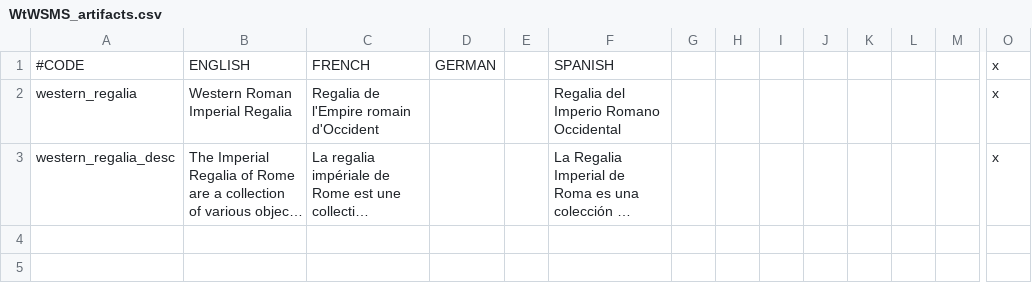
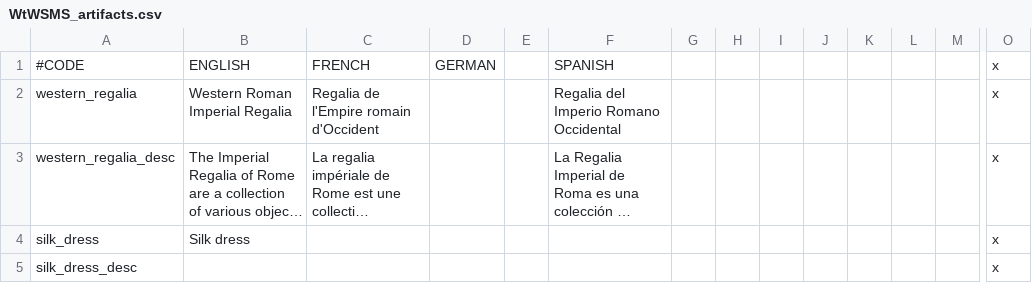
Before and after one commit to loup99/WtWSMS, a CSV file: WTWSMS/localisation/WtWSMS_artifacts.csv, drawn as a sheet; only a part is shown, gaps mark what is left out; long unchanged cells end in …; rows hold the shown columns only; the diff names each change by its address in the sheet, - before the commit and + after, or states it on an @@ line.

Commit message:
fixes + "Silk dress" artifact

```diff
--- a/WTWSMS/localisation/WtWSMS_artifacts.csv
+++ b/WTWSMS/localisation/WtWSMS_artifacts.csv
+row 4: silk_dress | Silk dress |  |  |  |  |  |  |  |  |  |  |  | x
+row 5: silk_dress_desc |  |  |  |  |  |  |  |  |  |  |  |  | x
```
Also changed, not shown: 5 other files.
